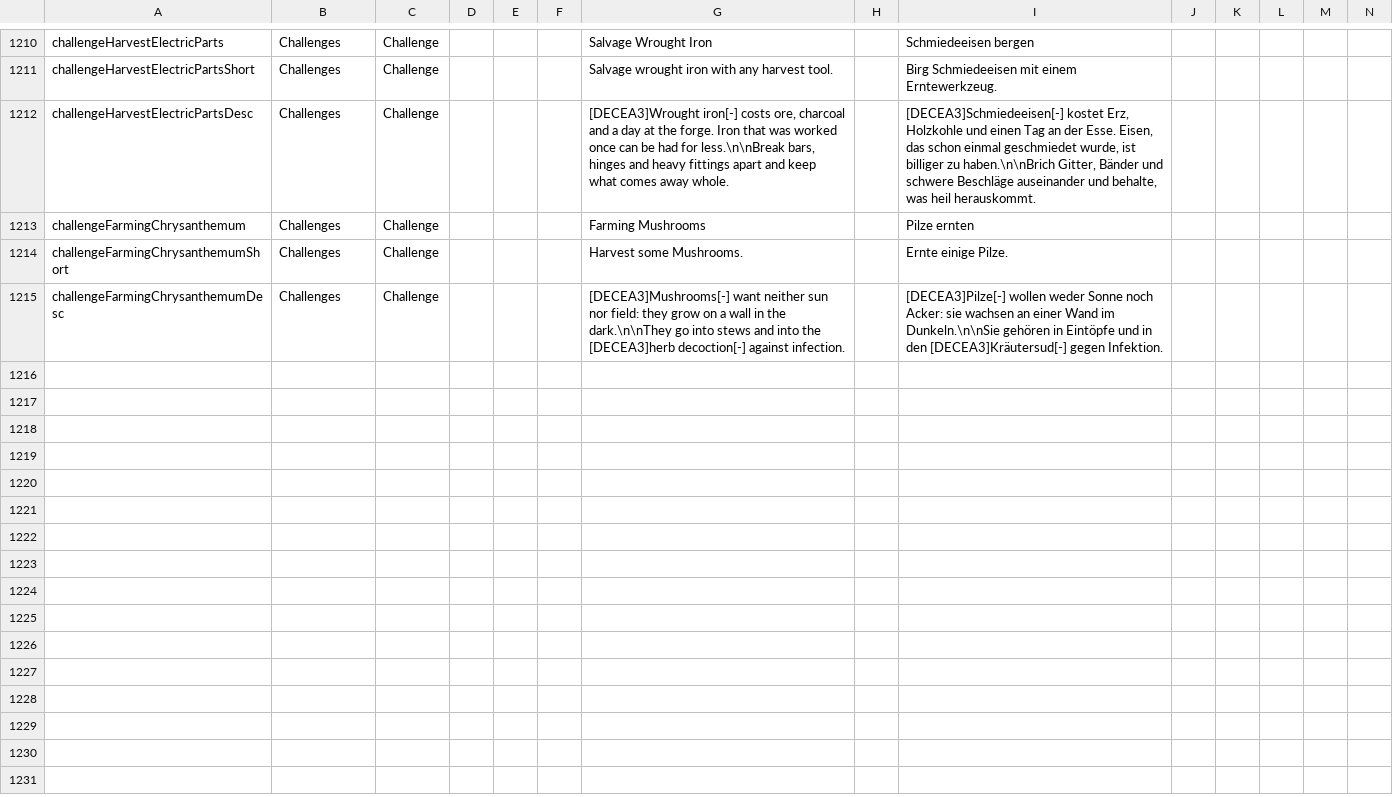
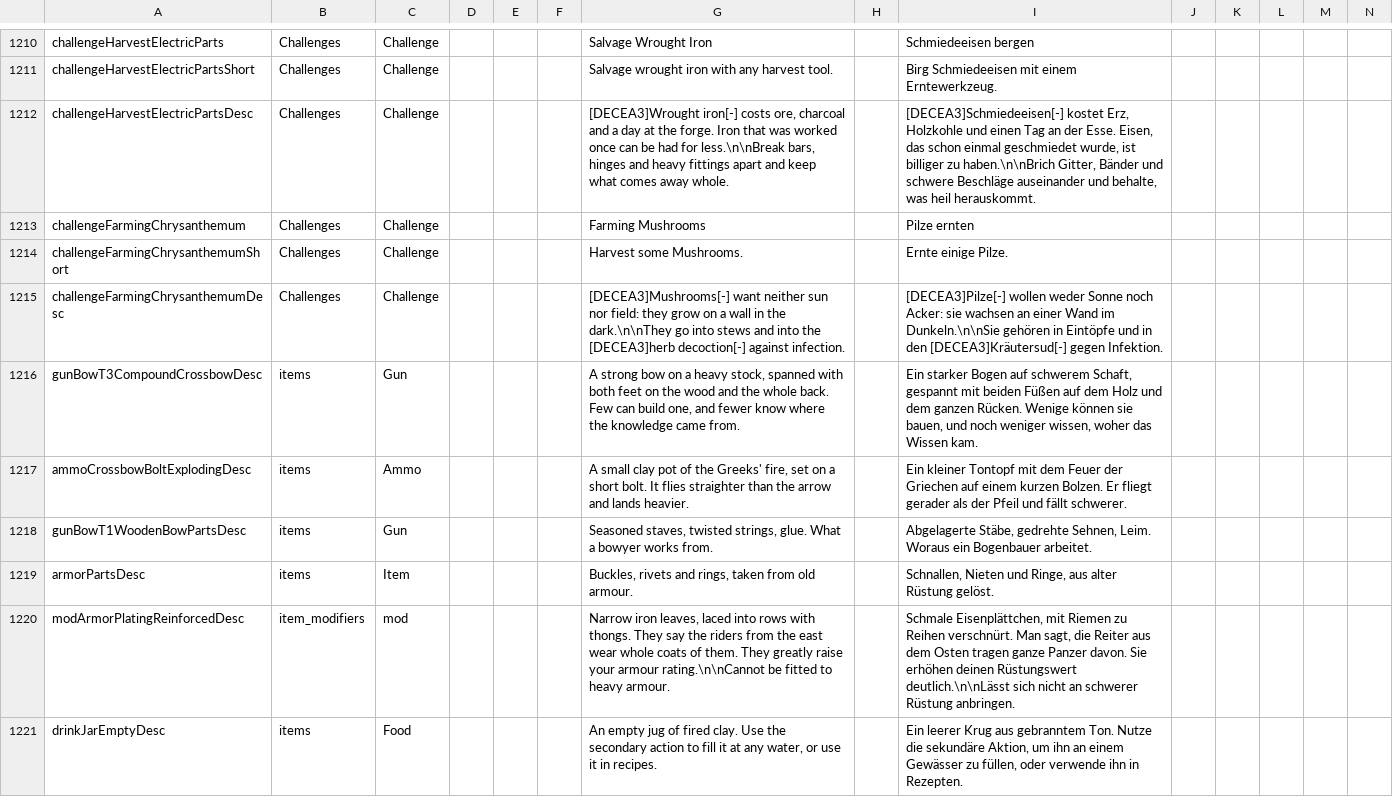
Before and after one commit to LupusMalusDeviant/7DTD_700, a CSV file: mod/700_90_Sprache/Config/Localization.csv, drawn as a sheet; only a part is shown, gaps mark what is left out; rows hold the shown columns only; the diff names each change by its address in the sheet, - before the commit and + after, or states it on an @@ line.

```diff
--- a/mod/700_90_Sprache/Config/Localization.csv
+++ b/mod/700_90_Sprache/Config/Localization.csv
+row 1216: gunBowT3CompoundCrossbowDesc | items | Gun |  |  |  | A strong bow on a heavy stock, spanned with both feet on the wood and the whole back. Few can build one, and fewer know where the knowledge came from. |  | Ein starker Bogen auf schwerem Schaft, gespannt mit beiden Füßen auf dem Holz und dem ganzen Rücken. Wenige können sie bauen, und noch weniger wissen, woher das Wissen kam.
+row 1217: ammoCrossbowBoltExplodingDesc | items | Ammo |  |  |  | A small clay pot of the Greeks' fire, set on a short bolt. It flies straighter than the arrow and lands heavier. |  | Ein kleiner Tontopf mit dem Feuer der Griechen auf einem kurzen Bolzen. Er fliegt gerader als der Pfeil und fällt schwerer.
+row 1218: gunBowT1WoodenBowPartsDesc | items | Gun |  |  |  | Seasoned staves, twisted strings, glue. What a bowyer works from. |  | Abgelagerte Stäbe, gedrehte Sehnen, Leim. Woraus ein Bogenbauer arbeitet.
+row 1219: armorPartsDesc | items | Item |  |  |  | Buckles, rivets and rings, taken from old armour. |  | Schnallen, Nieten und Ringe, aus alter Rüstung gelöst.
+row 1220: modArmorPlatingReinforcedDesc | item_modifiers | mod |  |  |  | Narrow iron leaves, laced into rows with thongs. They say the riders from the east wear whole coats of them. They greatly raise your armour rating.\n\nCannot be fitted to heavy armour. |  | Schmale Eisenplättchen, mit Riemen zu Reihen verschnürt. Man sagt, die Reiter aus dem Osten tragen ganze Panzer davon. Sie erhöhen deinen Rüstungswert deutlich.\n\nLässt sich nicht an schwerer Rüstung anbringen.
+row 1221: drinkJarEmptyDesc | items | Food |  |  |  | An empty jug of fired clay. Use the secondary action to fill it at any water, or use it in recipes. |  | Ein leerer Krug aus gebranntem Ton. Nutze die sekundäre Aktion, um ihn an einem Gewässer zu füllen, oder verwende ihn in Rezepten.
```
Also changed, not shown: 6 other files.
